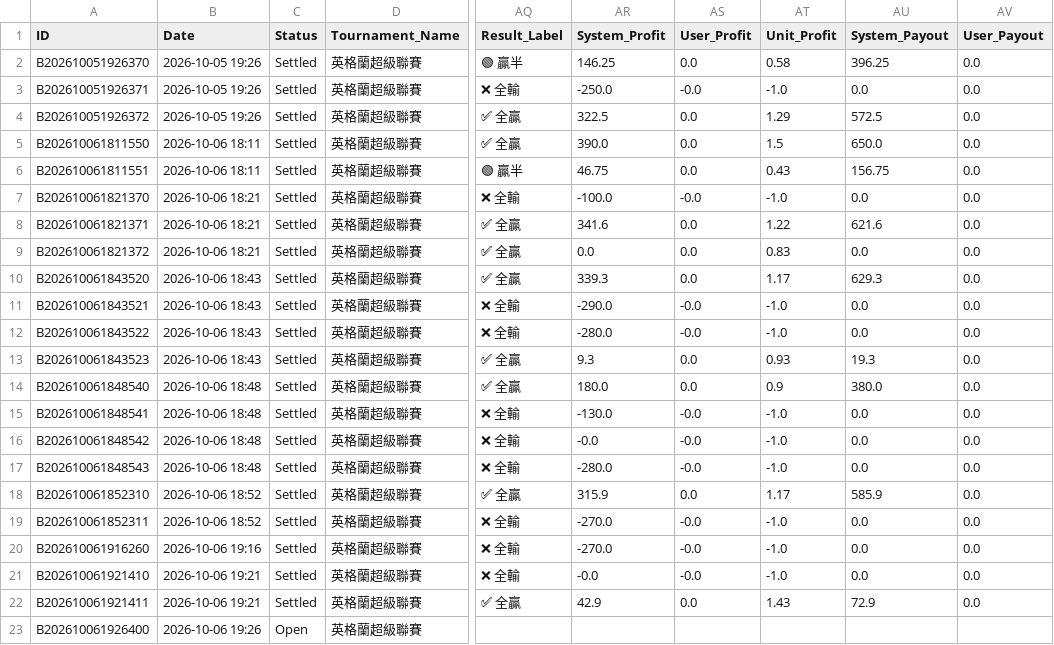
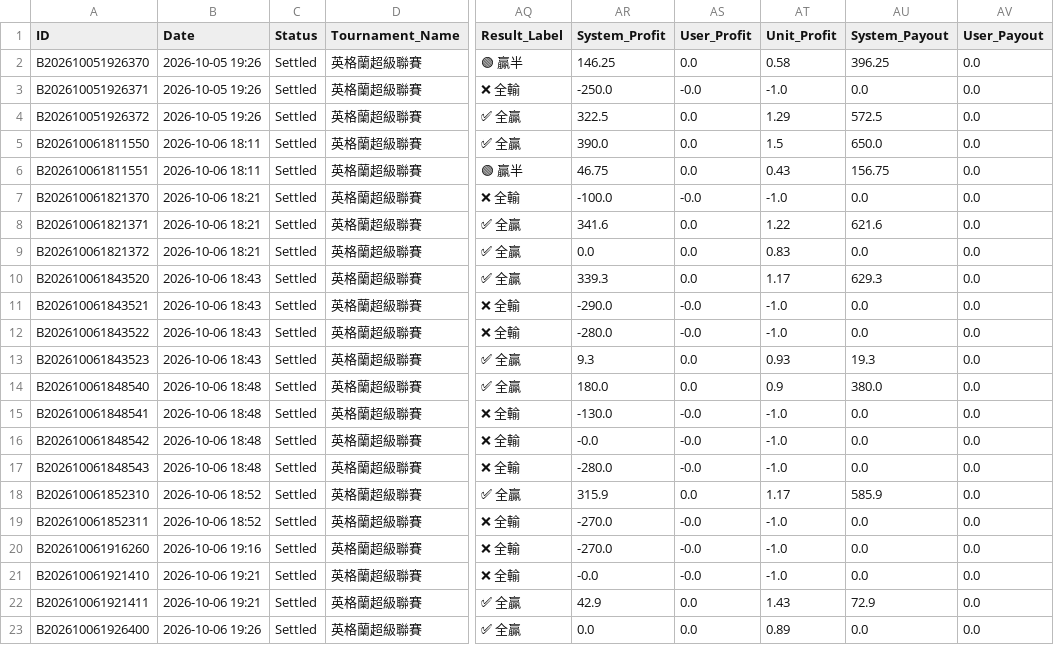
Before and after one commit to tipsme98/FB-app, a CSV file: football_betting_db.csv, drawn as a sheet; only a part is shown, gaps mark what is left out; the diff names each change by its address in the sheet, - before the commit and + after, or states it on an @@ line.

Commit message:
Auto-update football_betting_db.csv via Streamlit App [2026-10-06 19:27:33]

```diff
--- a/football_betting_db.csv
+++ b/football_betting_db.csv
-C23 (Status): Open
+C23 (Status): Settled
-AQ23 (Result_Label): (empty)
+AQ23 (Result_Label): ✅ 全贏
-AR23 (System_Profit): (empty)
+AR23 (System_Profit): 0.0
-AS23 (User_Profit): (empty)
+AS23 (User_Profit): 0.0
-AT23 (Unit_Profit): (empty)
+AT23 (Unit_Profit): 0.89
-AU23 (System_Payout): (empty)
+AU23 (System_Payout): 0.0
-AV23 (User_Payout): (empty)
+AV23 (User_Payout): 0.0
```
